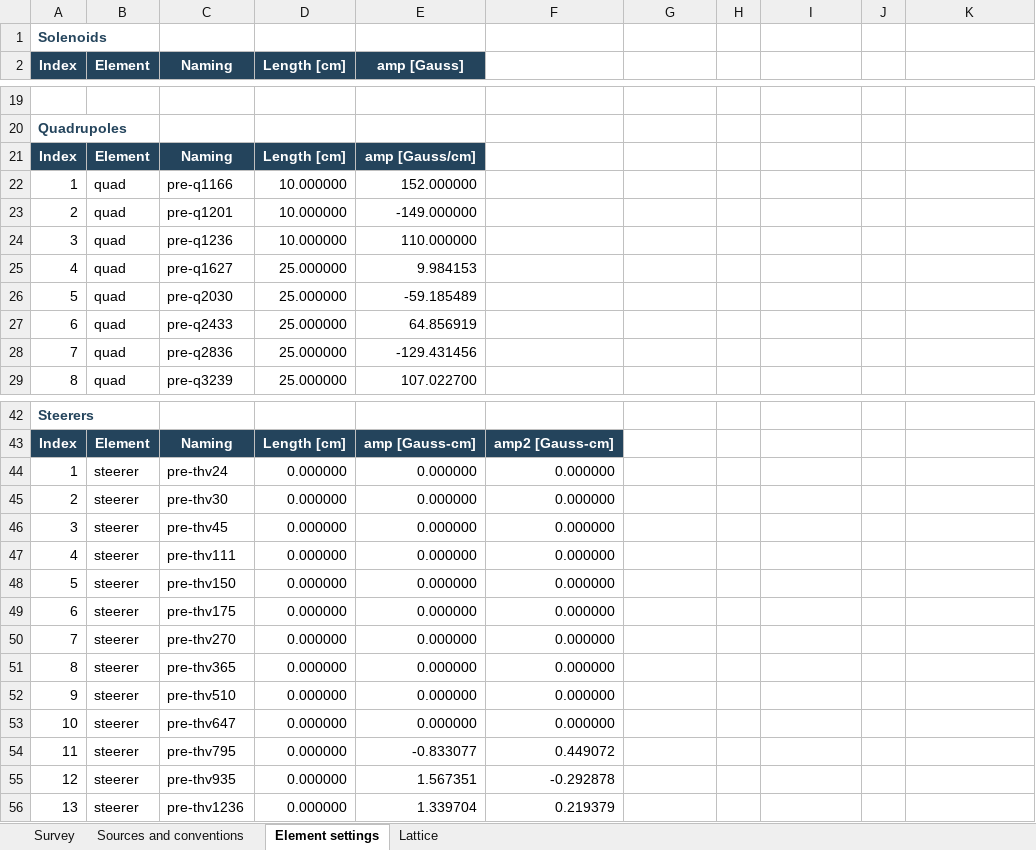
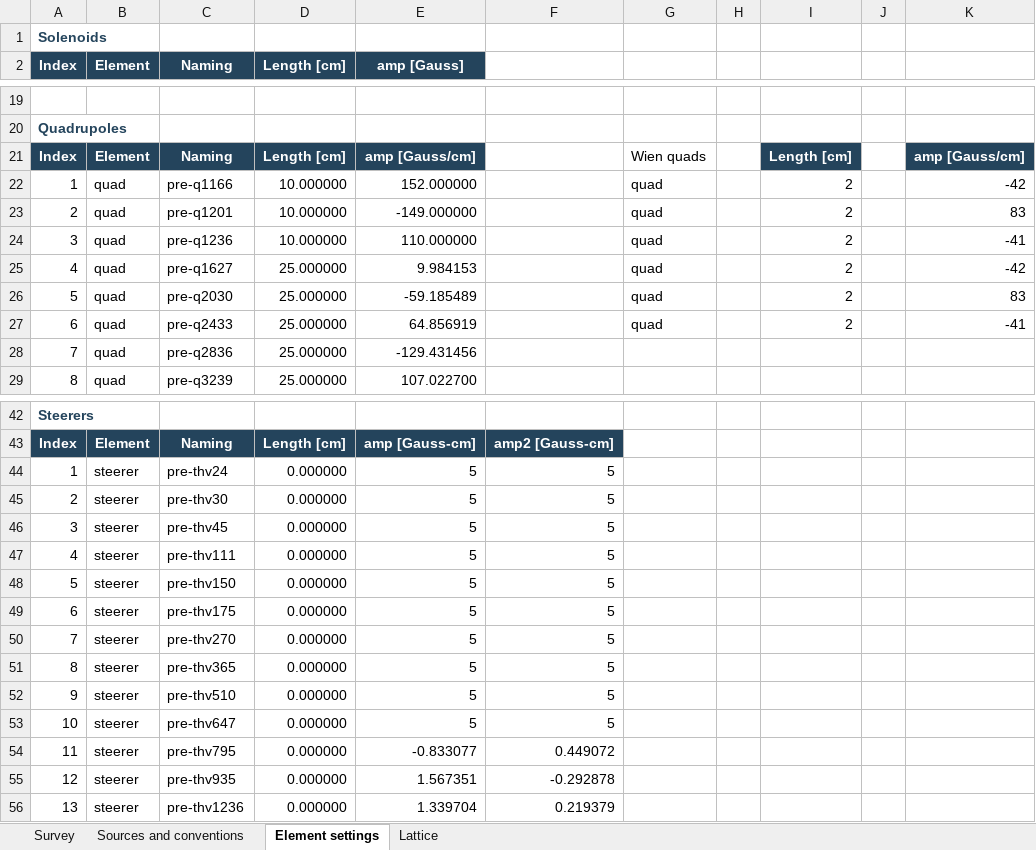
Before and after one commit to eicorg/einlattices, an Excel workbook: Preinjector/lattice/lattice_rr18.xlsx, sheet Element settings, drawn as a sheet; only a part is shown, gaps mark what is left out; values as stored, in another font and other column widths than the file's, no borders; table styles not drawn; the diff names each change by its address in the sheet, - before the commit and + after, or states it on an @@ line.

Commit message:
add Wien quads

```diff
--- a/Preinjector/lattice/lattice_rr18.xlsx (sheet Element settings)
+++ b/Preinjector/lattice/lattice_rr18.xlsx (sheet Element settings)
-G21: (empty)
+G21: Wien quads
-I21: (empty)
+I21: Length [cm]
-I21 fill: none
+I21 fill: #24445C
-K21: (empty)
+K21: amp [Gauss/cm]
-K21 fill: none
+K21 fill: #24445C
-G22:G27: (empty)
+G22:G27: quad
-I22:I27: (empty)
+I22:I27: 2
-K22: (empty)
+K22: -42
-K23: (empty)
+K23: 83
-K24: (empty)
+K24: -41
-K25: (empty)
+K25: -42
-K26: (empty)
+K26: 83
-K27: (empty)
+K27: -41
-E44:E53 (amp [Gauss]): 0.000000
+E44:E53 (amp [Gauss]): 5
-F44:F53: 0.000000
+F44:F53: 5
```
